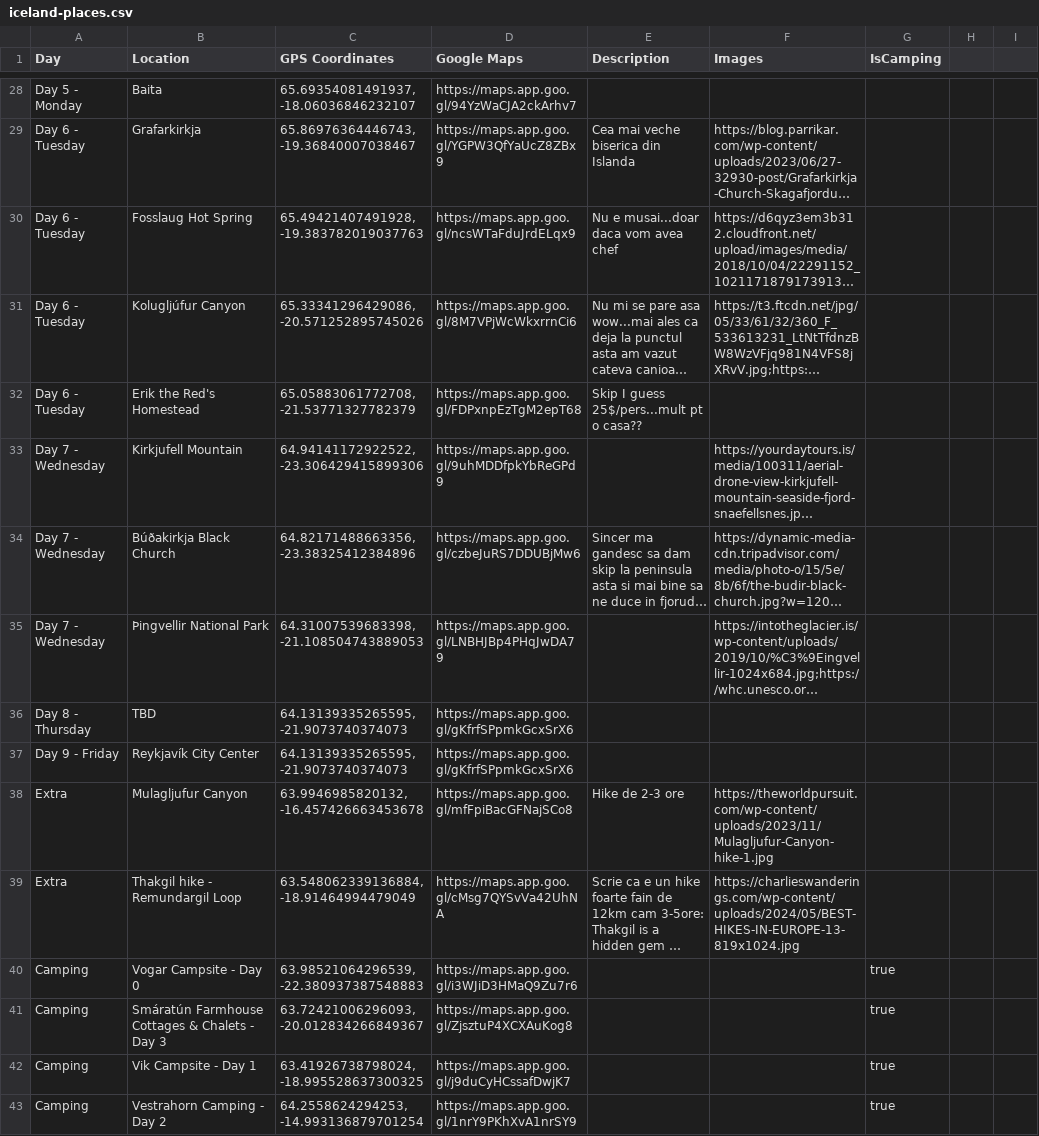
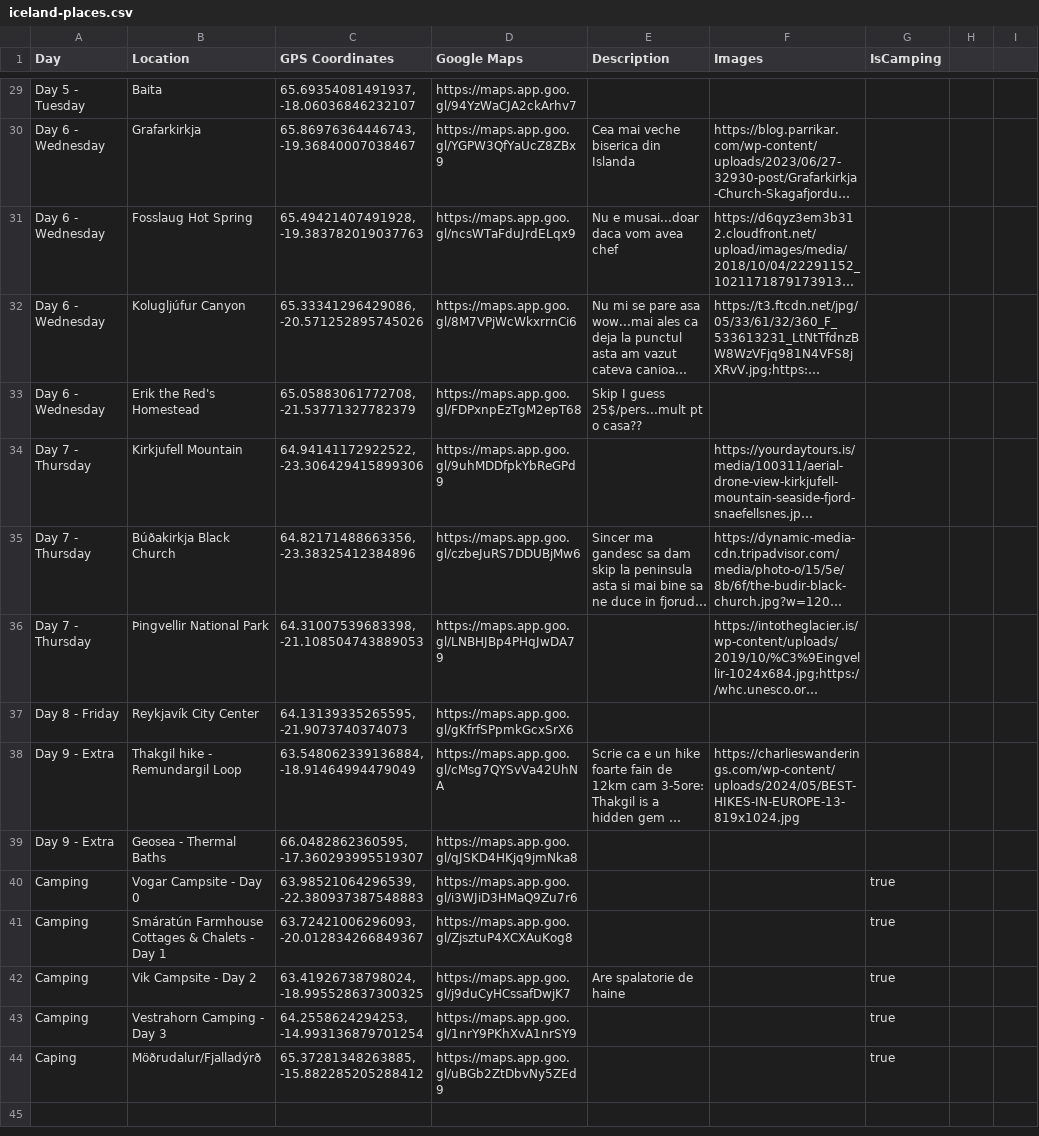
Before and after one commit to balazs31/balazs31.github.io, a CSV file: data/iceland-places.csv, drawn as a sheet; only a part is shown, gaps mark what is left out; long unchanged cells end in …; removed rows and columns are numbered as before the commit, all else as after; the diff covers the shown part only; the diff names each change by its address in the sheet, - before the commit and + after, or states it on an @@ line.

```diff
--- a/data/iceland-places.csv
+++ b/data/iceland-places.csv
-A29 (Day): Day 5 - Monday
+A29 (Day): Day 5 - Tuesday
-A30:A33 (Day): Day 6 - Tuesday
+A30:A33 (Day): Day 6 - Wednesday
-A34:A36 (Day): Day 7 - Wednesday
+A34:A36 (Day): Day 7 - Thursday
-row 36: Day 8 - Thursday | TBD | 64.13139335265595, -21.9073740374073 | https://maps.app.goo.gl/gKfrfSPpmkGcxSrX6
-A37 (Day): Day 9 - Friday
+A37 (Day): Day 8 - Friday
-row 38: Extra | Mulagljufur Canyon | 63.9946985820132, -16.457426663453678 | https://maps.app.goo.gl/mfFpiBacGFNajSCo8 | Hike de 2-3 ore | https://theworldpursuit.com/wp-content/uploads/2023/11/Mulagljufur-Canyon-hike-1.jpg
-A38 (Day): Extra
+A38 (Day): Day 9 - Extra
+row 39: Day 9 - Extra | Geosea - Thermal Baths | 66.0482862360595, -17.360293995519307 | https://maps.app.goo.gl/qJSKD4HKjq9jmNka8
-B41 (Location): Smáratún Farmhouse Cottages & Chalets - Day 3
+B41 (Location): Smáratún Farmhouse Cottages & Chalets - Day 1
-B42 (Location): Vik Campsite - Day 1
+B42 (Location): Vik Campsite - Day 2
-E42 (Description): (empty)
+E42 (Description): Are spalatorie de haine
-B43 (Location): Vestrahorn Camping - Day 2
+B43 (Location): Vestrahorn Camping - Day 3
+row 44: Caping | Möðrudalur/Fjalladýrð | 65.37281348263885, -15.882285205288412 | https://maps.app.goo.gl/uBGb2ZtDbvNy5ZEd9 |  |  | true
```
Also changed, not shown: 1 added row and 28 edited cells elsewhere in this file, 7 other files.
